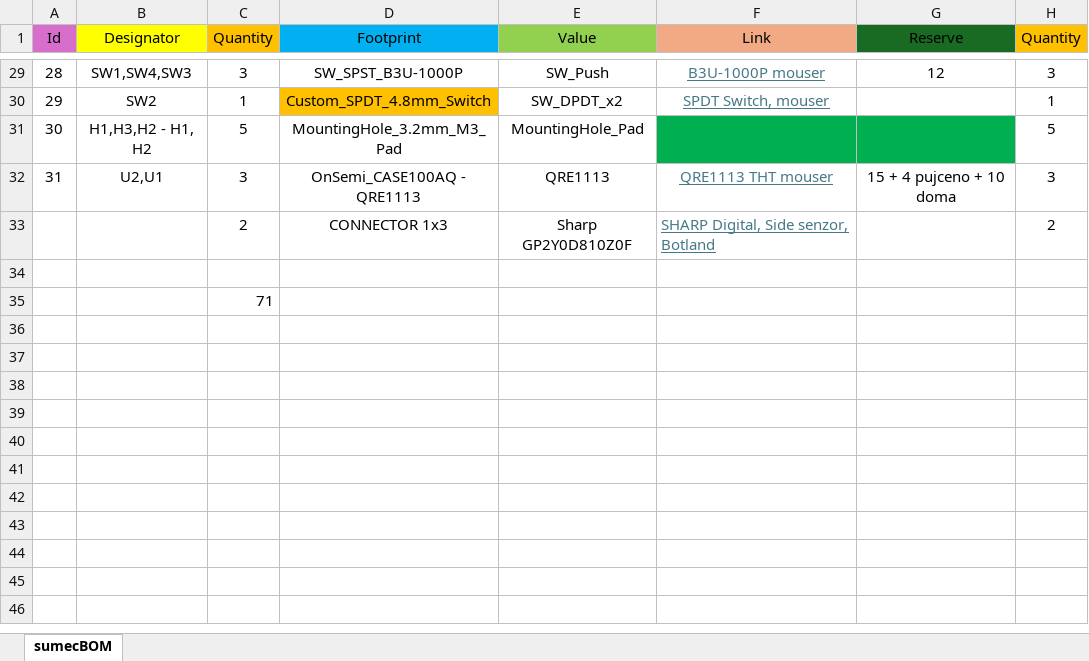
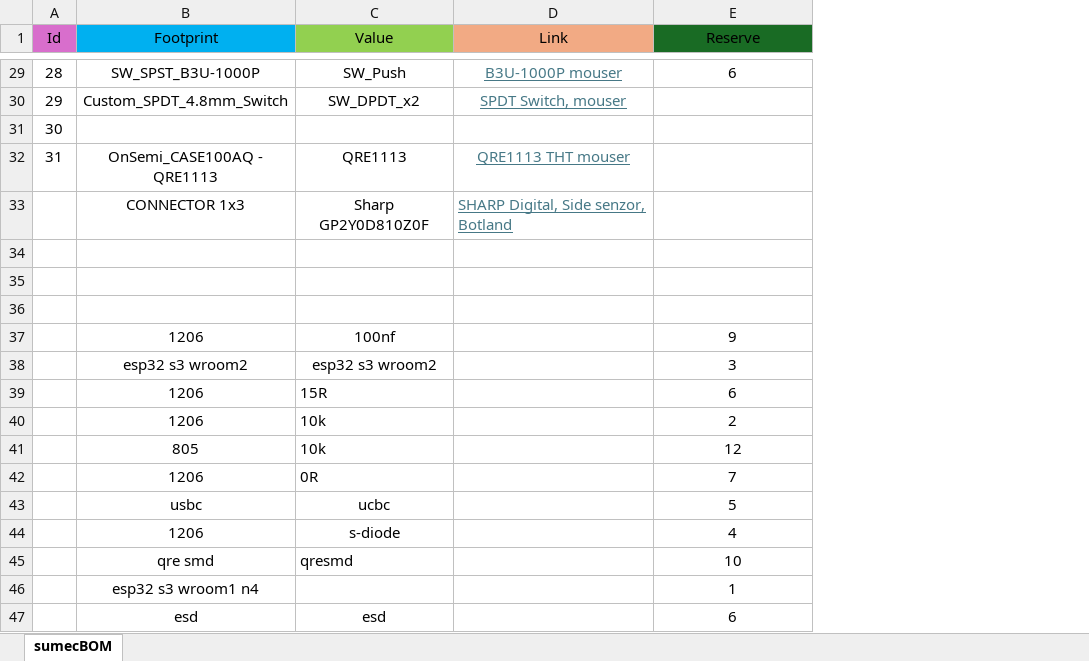
Before and after one commit to bismarx-v1/Sumec-MiniSumo, an Excel workbook: - DOCS -/COMPONENTS LIST/After_Rybnik_BOM.xlsx, sheet sumecBOM, drawn as a sheet; only a part is shown, gaps mark what is left out; values as stored, in another font and other column widths than the file's, no borders; removed rows and columns are numbered as before the commit, all else as after; the diff covers the shown part only; the diff names each change by its address in the sheet, - before the commit and + after, or states it on an @@ line.

```diff
--- a/- DOCS -/COMPONENTS LIST/After_Rybnik_BOM.xlsx (sheet sumecBOM)
+++ b/- DOCS -/COMPONENTS LIST/After_Rybnik_BOM.xlsx (sheet sumecBOM)
-column B (Designator), rows 29-32: SW1,SW4,SW3 | SW2 | H1,H3,H2 - H1, H2 | U2,U1
-column C (Quantity), rows 29-35: 3 | 1 | 5 | 3 | 2 |  | 71
-column H (Quantity), rows 29-33: 3 | 1 | 5 | 3 | 2
-E29 (Reserve): 12
+E29 (Reserve): 6
-B30 fill: #FFC000
+B30 fill: none
-B31 (Footprint): MountingHole_3.2mm_M3_Pad
+B31 (Footprint): (empty)
-C31 (Value): MountingHole_Pad
+C31 (Value): (empty)
-D31:E31 fill: #00B050
+D31:E31 fill: none
-E32 (Reserve): 15 + 4 pujceno + 10 doma
+E32 (Reserve): (empty)
+row 36: (empty)
+row 37:  | 1206 | 100nf |  | 9
+row 38:  | esp32 s3 wroom2 | esp32 s3 wroom2 |  | 3
+row 39:  | 1206 | 15R |  | 6
+row 40:  | 1206 | 10k |  | 2
+row 41:  | 805 | 10k |  | 12
+row 42:  | 1206 | 0R |  | 7
+row 43:  | usbc | ucbc |  | 5
+row 44:  | 1206 | s-diode |  | 4
+row 45:  | qre smd | qresmd |  | 10
+row 46:  | esp32 s3 wroom1 n4 |  |  | 1
+row 47:  | esd | esd |  | 6
```
Also changed, not shown: 15 added rows, 29 edited cells and cell formats elsewhere in this sheet.
